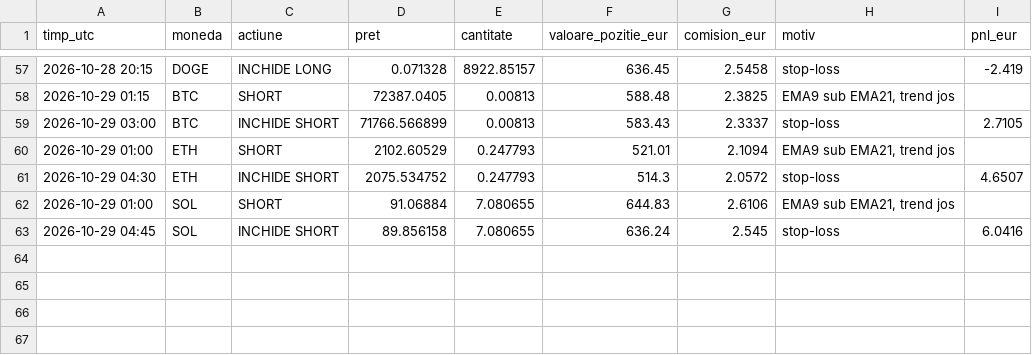
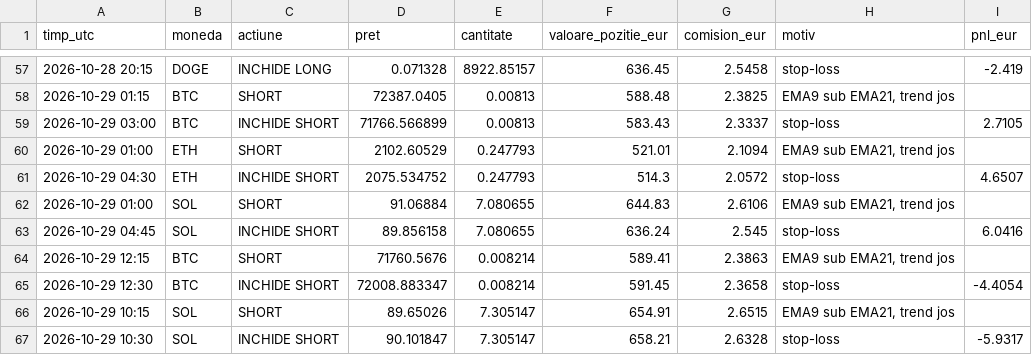
Before and after one commit to idcocias/crypto-paper-bot, a CSV file: data-agresiv/trades.csv, drawn as a sheet; only a part is shown, gaps mark what is left out.

```diff
--- a/data-agresiv/trades.csv
+++ b/data-agresiv/trades.csv
@@ -63 +63,5 @@ timp_utc,moneda,actiune,pret,cantitate,valoare_pozitie_eur,comision_eur,motiv,pn
 2026-10-29 04:45,SOL,INCHIDE SHORT,89.856158,7.080655,636.24,2.545,stop-loss,6.0416
+2026-10-29 12:15,BTC,SHORT,71760.5676,0.008214,589.41,2.3863,"EMA9 sub EMA21, trend jos",
+2026-10-29 12:30,BTC,INCHIDE SHORT,72008.883347,0.008214,591.45,2.3658,stop-loss,-4.4054
+2026-10-29 10:15,SOL,SHORT,89.65026,7.305147,654.91,2.6515,"EMA9 sub EMA21, trend jos",
+2026-10-29 10:30,SOL,INCHIDE SHORT,90.101847,7.305147,658.21,2.6328,stop-loss,-5.9317
```
Also changed, not shown: data-agresiv/equity.csv, data/equity.csv, 4 other files.
